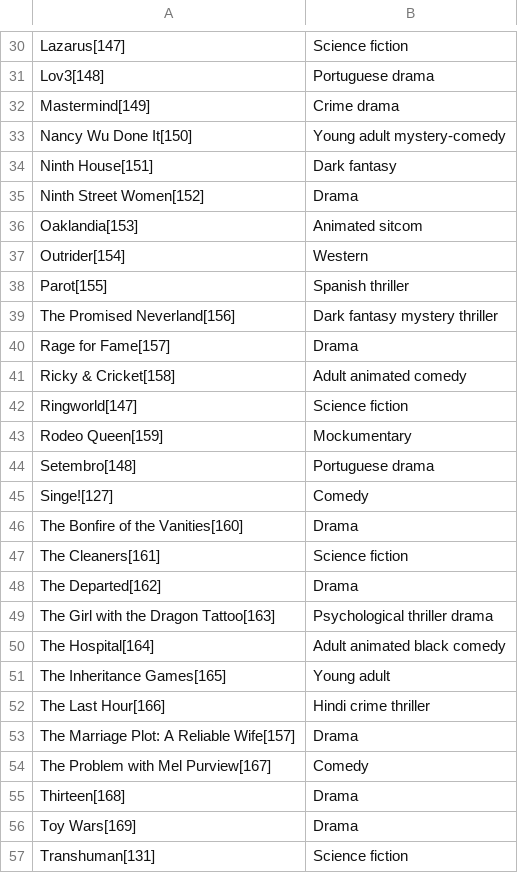
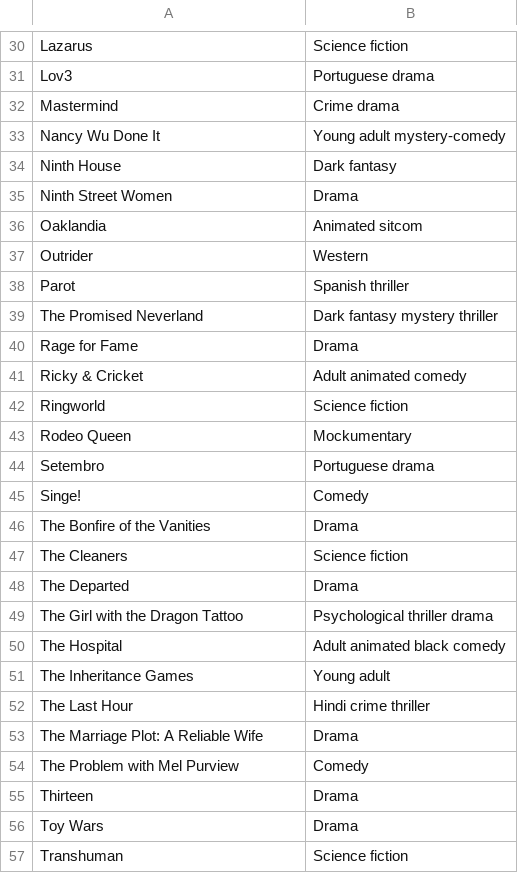
Before and after one commit to Fynn-Mehrens/original-content-eda, a CSV file: datasets/amazon/shows/table-18.csv, drawn as a sheet; only a part is shown, gaps mark what is left out; the diff covers the shown part only; the diff names each change by its address in the sheet, - before the commit and + after, or states it on an @@ line.

```diff
--- a/datasets/amazon/shows/table-18.csv
+++ b/datasets/amazon/shows/table-18.csv
-A30: Lazarus[147]
+A30: Lazarus
-A31: Lov3[148]
+A31: Lov3
-A32: Mastermind[149]
+A32: Mastermind
-A33: Nancy Wu Done It[150]
+A33: Nancy Wu Done It
-A34: Ninth House[151]
+A34: Ninth House
-A35: Ninth Street Women[152]
+A35: Ninth Street Women
-A36: Oaklandia[153]
+A36: Oaklandia
-A37: Outrider[154]
+A37: Outrider
-A38: Parot[155]
+A38: Parot
-A39: The Promised Neverland[156]
+A39: The Promised Neverland
-A40: Rage for Fame[157]
+A40: Rage for Fame
-A41: Ricky & Cricket[158]
+A41: Ricky & Cricket
-A42: Ringworld[147]
+A42: Ringworld
-A43: Rodeo Queen[159]
+A43: Rodeo Queen
-A44: Setembro[148]
+A44: Setembro
-A45: Singe![127]
+A45: Singe!
-A46: The Bonfire of the Vanities[160]
+A46: The Bonfire of the Vanities
-A47: The Cleaners[161]
+A47: The Cleaners
-A48: The Departed[162]
+A48: The Departed
-A49: The Girl with the Dragon Tattoo[163]
+A49: The Girl with the Dragon Tattoo
-A50: The Hospital[164]
+A50: The Hospital
-A51: The Inheritance Games[165]
+A51: The Inheritance Games
-A52: The Last Hour[166]
+A52: The Last Hour
-A53: The Marriage Plot: A Reliable Wife[157]
+A53: The Marriage Plot: A Reliable Wife
-A54: The Problem with Mel Purview[167]
+A54: The Problem with Mel Purview
-A55: Thirteen[168]
+A55: Thirteen
-A56: Toy Wars[169]
+A56: Toy Wars
-A57: Transhuman[131]
+A57: Transhuman
```
Also changed, not shown: 42 edited cells elsewhere in this file.
